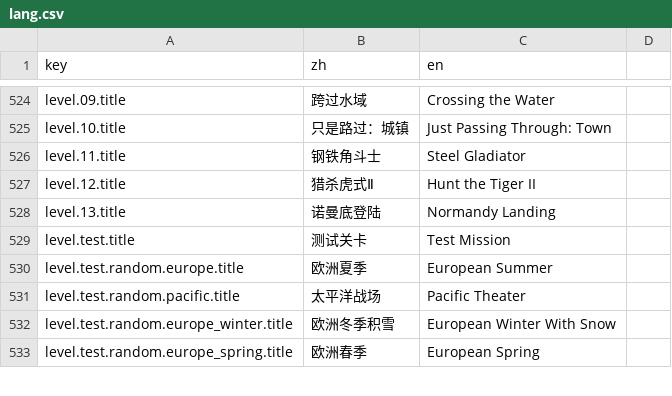
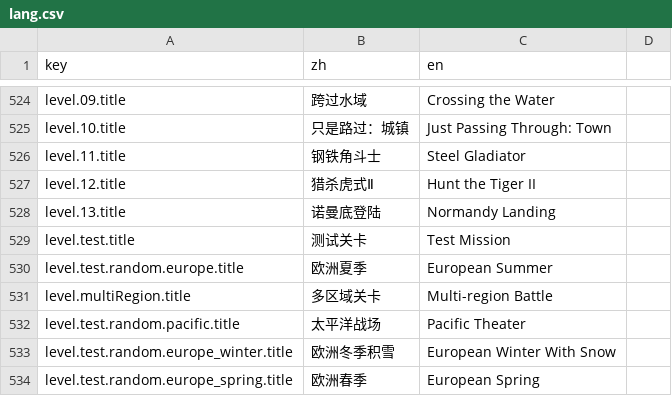
Before and after one commit to ls61117182/lostmoon, a CSV file: data/lang.csv, drawn as a sheet; only a part is shown, gaps mark what is left out; the diff names each change by its address in the sheet, - before the commit and + after, or states it on an @@ line.

```diff
--- a/data/lang.csv
+++ b/data/lang.csv
+row 531: level.multiRegion.title | 多区域关卡 | Multi-region Battle
```
Also changed, not shown: 39 other files.
